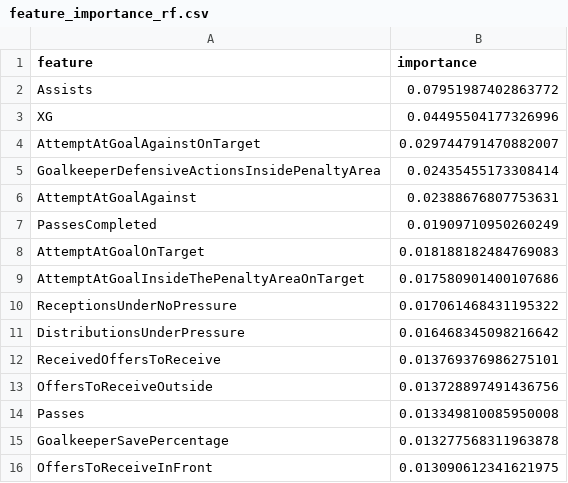
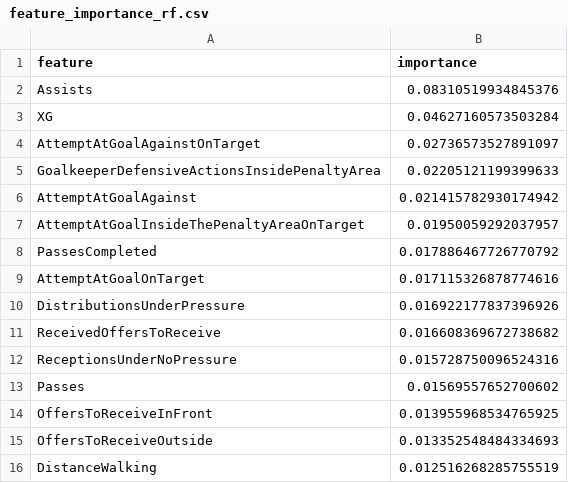
Before and after one commit to ikanx101/pildun-by-ikanx101, a CSV file: prediksi/feature_importance_rf.csv, drawn as a sheet.

```diff
--- a/prediksi/feature_importance_rf.csv
+++ b/prediksi/feature_importance_rf.csv
@@ -1,16 +1,16 @@
 feature,importance
-Assists,0.07951987402863772
-XG,0.04495504177326996
-AttemptAtGoalAgainstOnTarget,0.029744791470882007
-GoalkeeperDefensiveActionsInsidePenaltyArea,0.02435455173308414
-AttemptAtGoalAgainst,0.02388676807753631
-PassesCompleted,0.01909710950260249
-AttemptAtGoalOnTarget,0.018188182484769083
-AttemptAtGoalInsideThePenaltyAreaOnTarget,0.017580901400107686
-ReceptionsUnderNoPressure,0.017061468431195322
-DistributionsUnderPressure,0.016468345098216642
-ReceivedOffersToReceive,0.013769376986275101
-OffersToReceiveOutside,0.013728897491436756
-Passes,0.013349810085950008
-GoalkeeperSavePercentage,0.013277568311963878
-OffersToReceiveInFront,0.013090612341621975
+Assists,0.08310519934845376
+XG,0.04627160573503284
+AttemptAtGoalAgainstOnTarget,0.02736573527891097
+GoalkeeperDefensiveActionsInsidePenaltyArea,0.02205121199399633
+AttemptAtGoalAgainst,0.021415782930174942
+AttemptAtGoalInsideThePenaltyAreaOnTarget,0.01950059292037957
+PassesCompleted,0.017886467726770792
+AttemptAtGoalOnTarget,0.017115326878774616
+DistributionsUnderPressure,0.016922177837396926
+ReceivedOffersToReceive,0.016608369672738682
+ReceptionsUnderNoPressure,0.015728750096524316
+Passes,0.01569557652700602
+OffersToReceiveInFront,0.013955968534765925
+OffersToReceiveOutside,0.013352548484334693
+DistanceWalking,0.012516268285755519
```
Also changed, not shown: fifa_worldcup2026_stats.csv, prediksi/feature_importance_xgb.csv, 7 other files.
